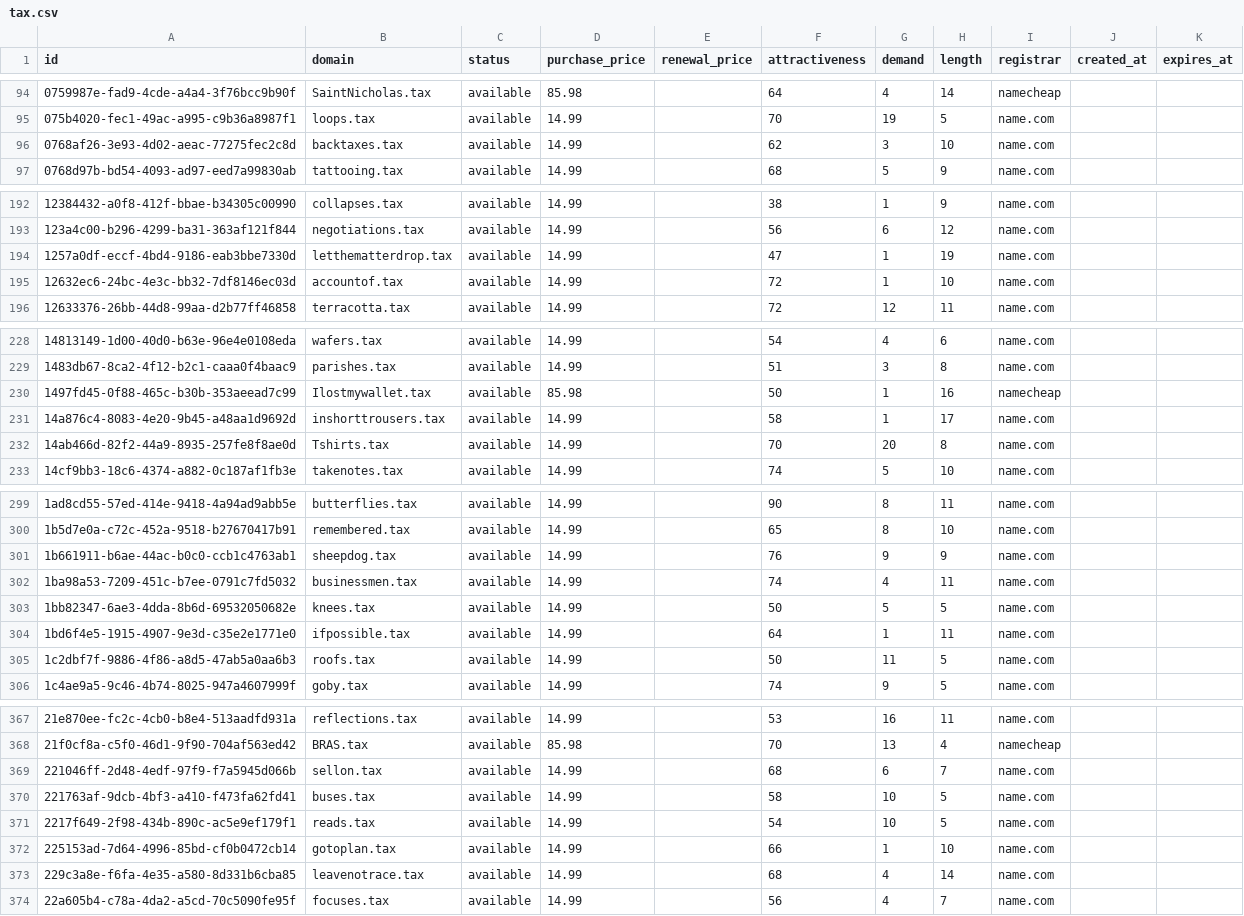
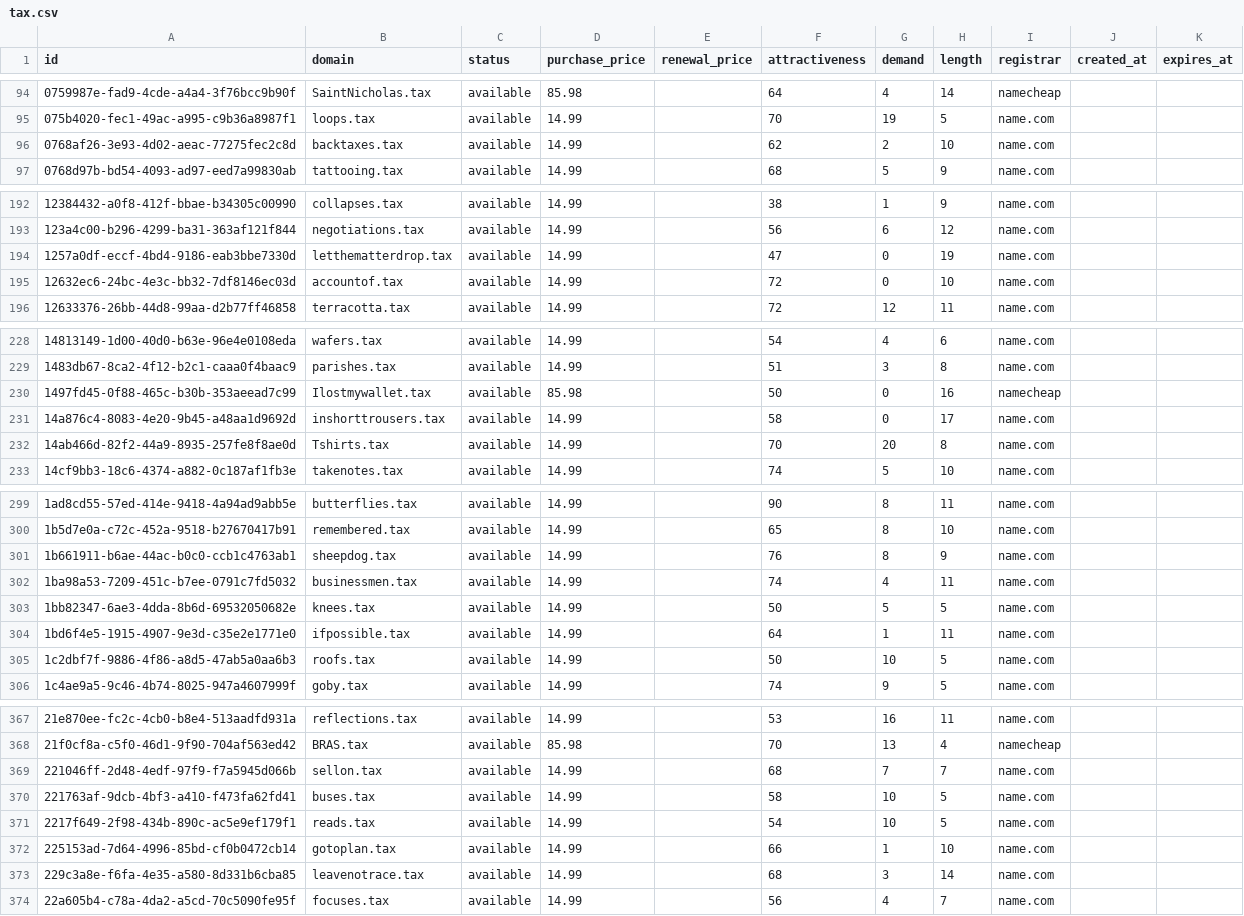
Before and after one commit to UniqueDomains/tax-oneword-domains, a CSV file: tax.csv, drawn as a sheet; only a part is shown, gaps mark what is left out; the diff covers the shown part only.

```diff
--- a/tax.csv
+++ b/tax.csv
@@ -95,3 +95,3 @@ id,domain,status,purchase_price,renewal_price,attractiveness,demand,length,regis
 075b4020-fec1-49ac-a995-c9b36a8987f1,loops.tax,available,14.99,,70,19,5,name.com,,
-0768af26-3e93-4d02-aeac-77275fec2c8d,backtaxes.tax,available,14.99,,62,3,10,name.com,,
+0768af26-3e93-4d02-aeac-77275fec2c8d,backtaxes.tax,available,14.99,,62,2,10,name.com,,
 0768d97b-bd54-4093-ad97-eed7a99830ab,tattooing.tax,available,14.99,,68,5,9,name.com,,
@@ -193,4 +193,4 @@ id,domain,status,purchase_price,renewal_price,attractiveness,demand,length,regis
 123a4c00-b296-4299-ba31-363af121f844,negotiations.tax,available,14.99,,56,6,12,name.com,,
-1257a0df-eccf-4bd4-9186-eab3bbe7330d,letthematterdrop.tax,available,14.99,,47,1,19,name.com,,
-12632ec6-24bc-4e3c-bb32-7df8146ec03d,accountof.tax,available,14.99,,72,1,10,name.com,,
+1257a0df-eccf-4bd4-9186-eab3bbe7330d,letthematterdrop.tax,available,14.99,,47,0,19,name.com,,
+12632ec6-24bc-4e3c-bb32-7df8146ec03d,accountof.tax,available,14.99,,72,0,10,name.com,,
 12633376-26bb-44d8-99aa-d2b77ff46858,terracotta.tax,available,14.99,,72,12,11,name.com,,
@@ -229,4 +229,4 @@ id,domain,status,purchase_price,renewal_price,attractiveness,demand,length,regis
 1483db67-8ca2-4f12-b2c1-caaa0f4baac9,parishes.tax,available,14.99,,51,3,8,name.com,,
-1497fd45-0f88-465c-b30b-353aeead7c99,Ilostmywallet.tax,available,85.98,,50,1,16,namecheap,,
-14a876c4-8083-4e20-9b45-a48aa1d9692d,inshorttrousers.tax,available,14.99,,58,1,17,name.com,,
+1497fd45-0f88-465c-b30b-353aeead7c99,Ilostmywallet.tax,available,85.98,,50,0,16,namecheap,,
+14a876c4-8083-4e20-9b45-a48aa1d9692d,inshorttrousers.tax,available,14.99,,58,0,17,name.com,,
 14ab466d-82f2-44a9-8935-257fe8f8ae0d,Tshirts.tax,available,14.99,,70,20,8,name.com,,
@@ -300,3 +300,3 @@ id,domain,status,purchase_price,renewal_price,attractiveness,demand,length,regis
 1b5d7e0a-c72c-452a-9518-b27670417b91,remembered.tax,available,14.99,,65,8,10,name.com,,
-1b661911-b6ae-44ac-b0c0-ccb1c4763ab1,sheepdog.tax,available,14.99,,76,9,9,name.com,,
+1b661911-b6ae-44ac-b0c0-ccb1c4763ab1,sheepdog.tax,available,14.99,,76,8,9,name.com,,
 1ba98a53-7209-451c-b7ee-0791c7fd5032,businessmen.tax,available,14.99,,74,4,11,name.com,,
@@ -304,3 +304,3 @@ id,domain,status,purchase_price,renewal_price,attractiveness,demand,length,regis
 1bd6f4e5-1915-4907-9e3d-c35e2e1771e0,ifpossible.tax,available,14.99,,64,1,11,name.com,,
-1c2dbf7f-9886-4f86-a8d5-47ab5a0aa6b3,roofs.tax,available,14.99,,50,11,5,name.com,,
+1c2dbf7f-9886-4f86-a8d5-47ab5a0aa6b3,roofs.tax,available,14.99,,50,10,5,name.com,,
 1c4ae9a5-9c46-4b74-8025-947a4607999f,goby.tax,available,14.99,,74,9,5,name.com,,
@@ -368,3 +368,3 @@ id,domain,status,purchase_price,renewal_price,attractiveness,demand,length,regis
 21f0cf8a-c5f0-46d1-9f90-704af563ed42,BRAS.tax,available,85.98,,70,13,4,namecheap,,
-221046ff-2d48-4edf-97f9-f7a5945d066b,sellon.tax,available,14.99,,68,6,7,name.com,,
+221046ff-2d48-4edf-97f9-f7a5945d066b,sellon.tax,available,14.99,,68,7,7,name.com,,
 221763af-9dcb-4bf3-a410-f473fa62fd41,buses.tax,available,14.99,,58,10,5,name.com,,
@@ -372,3 +372,3 @@ id,domain,status,purchase_price,renewal_price,attractiveness,demand,length,regis
 225153ad-7d64-4996-85bd-cf0b0472cb14,gotoplan.tax,available,14.99,,66,1,10,name.com,,
-229c3a8e-f6fa-4e35-a580-8d331b6cba85,leavenotrace.tax,available,14.99,,68,4,14,name.com,,
+229c3a8e-f6fa-4e35-a580-8d331b6cba85,leavenotrace.tax,available,14.99,,68,3,14,name.com,,
 22a605b4-c78a-4da2-a5cd-70c5090fe95f,focuses.tax,available,14.99,,56,4,7,name.com,,
```
Also changed, not shown: 62 edited cells elsewhere in this file, 4 other files.
